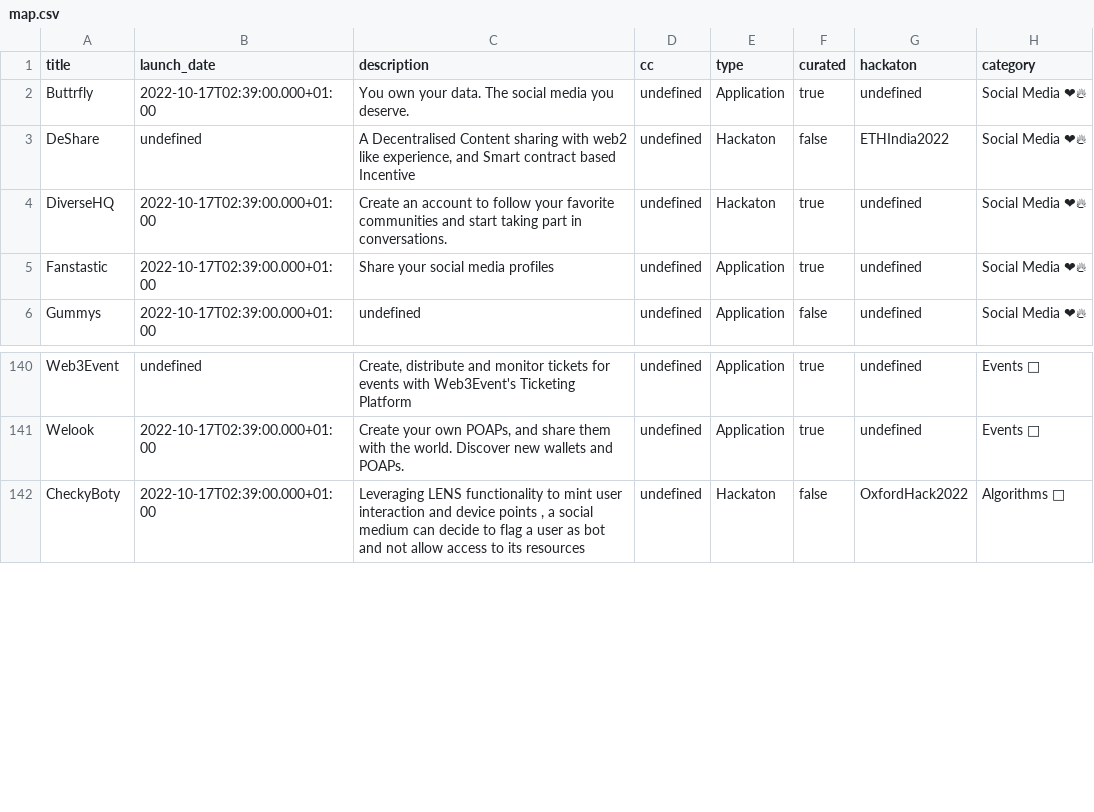
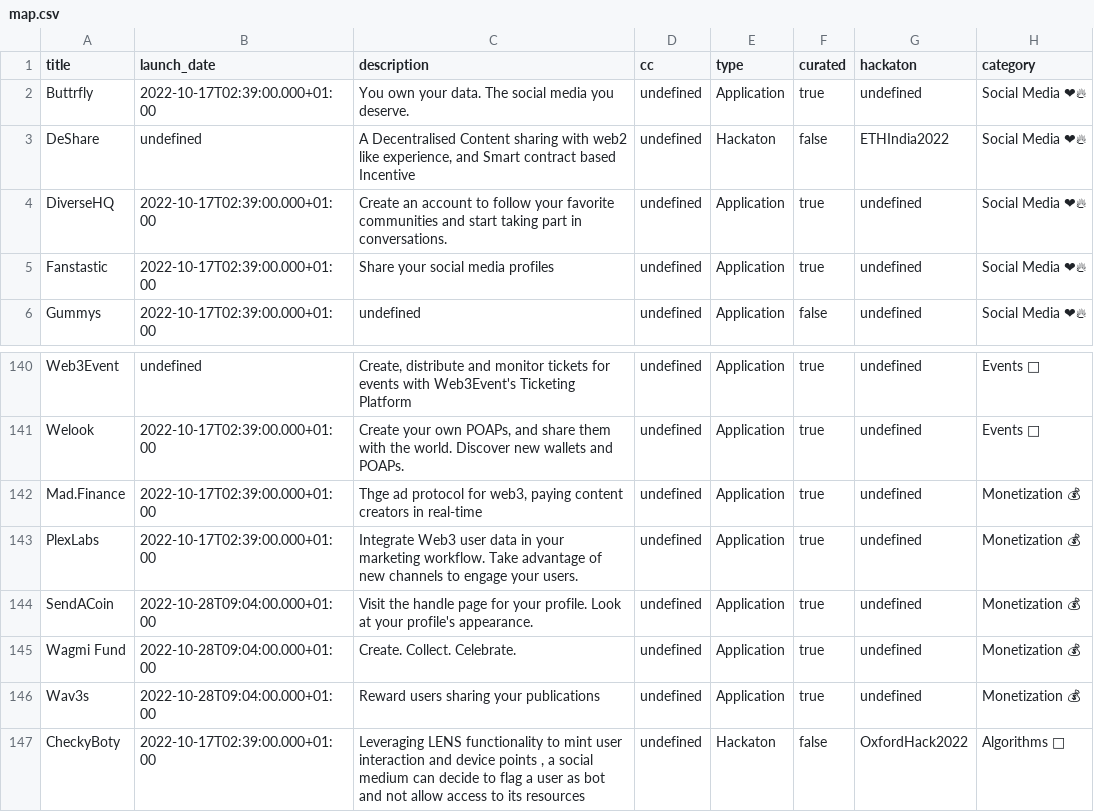
Before and after one commit to fabriguespe/lens-map, a CSV file: map.csv, drawn as a sheet; only a part is shown, gaps mark what is left out; the diff names each change by its address in the sheet, - before the commit and + after, or states it on an @@ line.

```diff
--- a/map.csv
+++ b/map.csv
-E4 (type): Hackaton
+E4 (type): Application
+row 142: Mad.Finance | 2022-10-17T02:39:00.000+01:00 | Thge ad protocol for web3, paying content creators in real-time | undefined | Application | true | undefined | Monetization 💰
+row 143: PlexLabs | 2022-10-17T02:39:00.000+01:00 | Integrate Web3 user data in your marketing workflow. Take advantage of new channels to engage your users. | undefined | Application | true | undefined | Monetization 💰
+row 144: SendACoin | 2022-10-28T09:04:00.000+01:00 | Visit the handle page for your profile. Look at your profile's appearance. | undefined | Application | true | undefined | Monetization 💰
+row 145: Wagmi Fund | 2022-10-28T09:04:00.000+01:00 | Create. Collect. Celebrate. | undefined | Application | true | undefined | Monetization 💰
+row 146: Wav3s | 2022-10-28T09:04:00.000+01:00 | Reward users sharing your publications | undefined | Application | true | undefined | Monetization 💰
```
Also changed, not shown: 1 other file.
